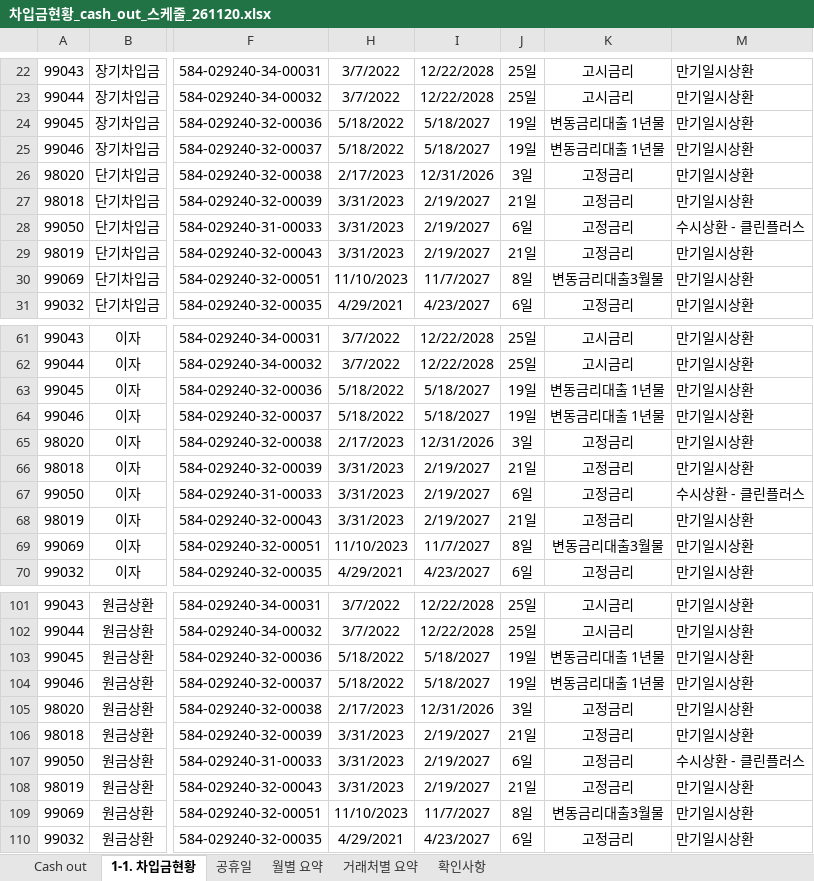
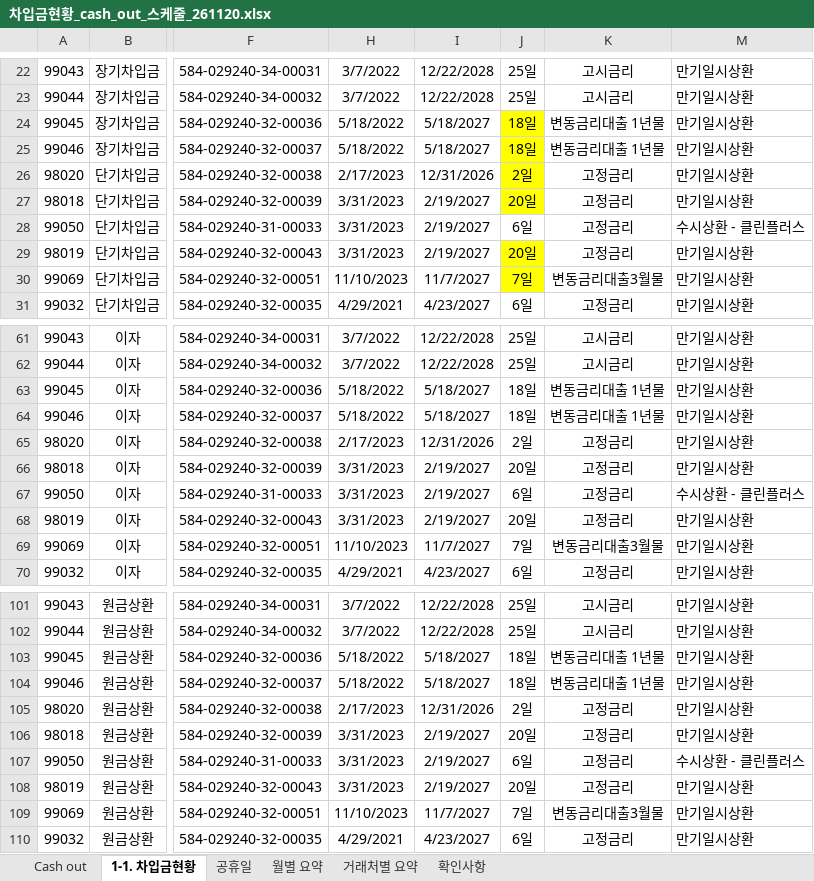
Before and after one commit to kangsoyeong/NRB, an Excel workbook: output/차입금현황_cash_out_스케줄_261120.xlsx, sheet 1-1. 차입금현황, drawn as a sheet; only a part is shown, gaps mark what is left out; values as stored, in another font and other column widths than the file's, no borders; the diff covers the shown part only; the diff names each change by its address in the sheet, - before the commit and + after, or states it on an @@ line.

```diff
--- a/output/차입금현황_cash_out_스케줄_261120.xlsx (sheet 1-1. 차입금현황)
+++ b/output/차입금현황_cash_out_스케줄_261120.xlsx (sheet 1-1. 차입금현황)
-J24:J25: 19일
+J24:J25: 18일
-J24:J27 fill: none
+J24:J27 fill: #FFFF00
-J26: 3일
+J26: 2일
-J27: 21일
+J27: 20일
-J29: 21일
+J29: 20일
-J29:J30 fill: none
+J29:J30 fill: #FFFF00
-J30: 8일
+J30: 7일
-J63:J64: 19일
+J63:J64: 18일
-J65: 3일
+J65: 2일
-J66: 21일
+J66: 20일
-J68: 21일
+J68: 20일
-J69: 8일
+J69: 7일
-J103:J104: 19일
+J103:J104: 18일
-J105: 3일
+J105: 2일
-J106: 21일
+J106: 20일
-J108: 21일
+J108: 20일
-J109: 8일
+J109: 7일
```
Also changed, not shown: 3 edited cells and cell formats elsewhere in this sheet, sheet Cash out, sheet 확인사항, sheet 월별 요약, sheet 거래처별 요약, formulas that keep their value.
